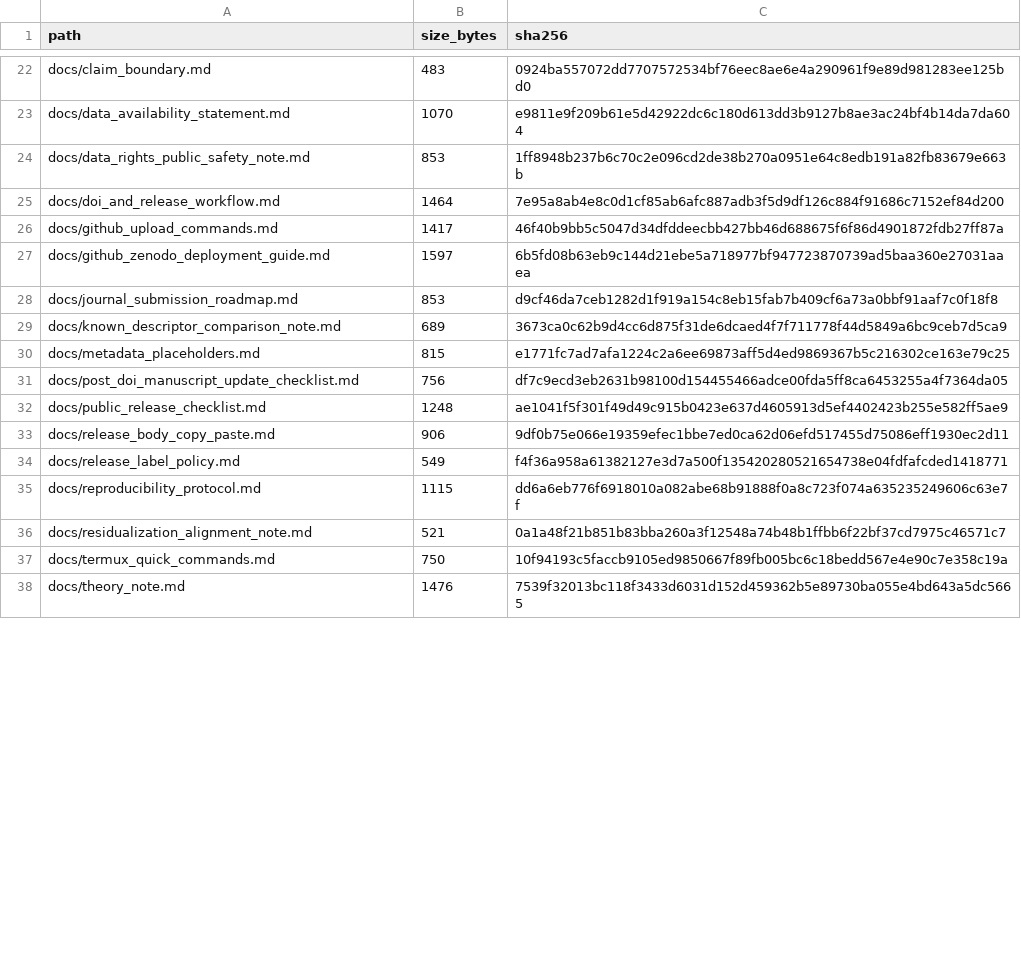
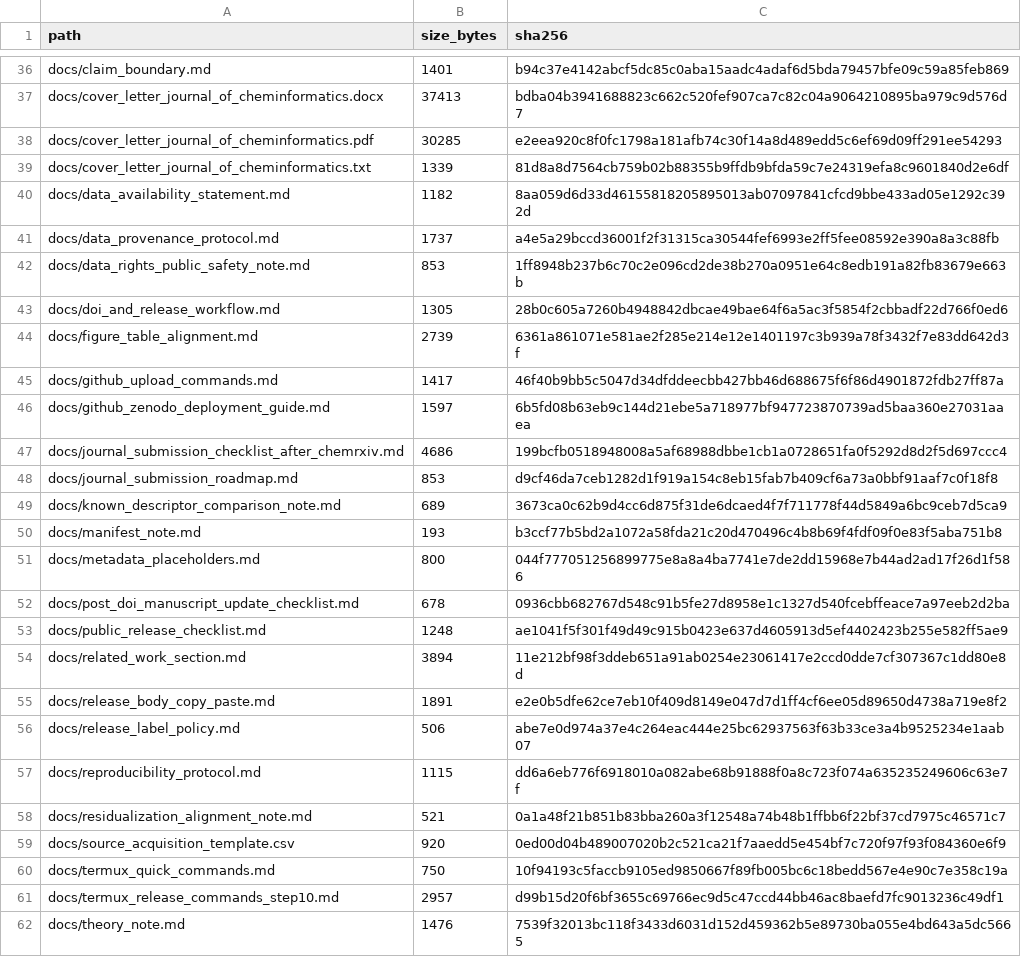
Before and after one commit to htetkokokonaing-dev/msbp-tg, a CSV file: data/manifest.csv, drawn as a sheet; only a part is shown, gaps mark what is left out; addresses are those after the commit; the diff covers the shown part only; the diff names each change by its address in the sheet, - before the commit and + after, or states it on an @@ line.

Commit message:
Update repository to journal-submission-ready state

```diff
--- a/data/manifest.csv
+++ b/data/manifest.csv
-B36 (size_bytes): 483
+B36 (size_bytes): 1401
-C36 (sha256): 0924ba557072dd7707572534bf76eec8ae6e4a290961f9e89d981283ee125bd0
+C36 (sha256): b94c37e4142abcf5dc85c0aba15aadc4adaf6d5bda79457bfe09c59a85feb869
+row 37: docs/cover_letter_journal_of_cheminformatics.docx | 37413 | bdba04b3941688823c662c520fef907ca7c82c04a9064210895ba979c9d576d7
+row 38: docs/cover_letter_journal_of_cheminformatics.pdf | 30285 | e2eea920c8f0fc1798a181afb74c30f14a8d489edd5c6ef69d09ff291ee54293
+row 39: docs/cover_letter_journal_of_cheminformatics.txt | 1339 | 81d8a8d7564cb759b02b88355b9ffdb9bfda59c7e24319efa8c9601840d2e6df
-B40 (size_bytes): 1070
+B40 (size_bytes): 1182
-C40 (sha256): e9811e9f209b61e5d42922dc6c180d613dd3b9127b8ae3ac24bf4b14da7da604
+C40 (sha256): 8aa059d6d33d46155818205895013ab07097841cfcd9bbe433ad05e1292c392d
+row 41: docs/data_provenance_protocol.md | 1737 | a4e5a29bccd36001f2f31315ca30544fef6993e2ff5fee08592e390a8a3c88fb
-B43 (size_bytes): 1464
+B43 (size_bytes): 1305
-C43 (sha256): 7e95a8ab4e8c0d1cf85ab6afc887adb3f5d9df126c884f91686c7152ef84d200
+C43 (sha256): 28b0c605a7260b4948842dbcae49bae64f6a5ac3f5854f2cbbadf22d766f0ed6
+row 44: docs/figure_table_alignment.md | 2739 | 6361a861071e581ae2f285e214e12e1401197c3b939a78f3432f7e83dd642d3f
+row 47: docs/journal_submission_checklist_after_chemrxiv.md | 4686 | 199bcfb0518948008a5af68988dbbe1cb1a0728651fa0f5292d8d2f5d697ccc4
+row 50: docs/manifest_note.md | 193 | b3ccf77b5bd2a1072a58fda21c20d470496c4b8b69f4fdf09f0e83f5aba751b8
-B51 (size_bytes): 815
+B51 (size_bytes): 800
-C51 (sha256): e1771fc7ad7afa1224c2a6ee69873aff5d4ed9869367b5c216302ce163e79c25
+C51 (sha256): 044f777051256899775e8a8a4ba7741e7de2dd15968e7b44ad2ad17f26d1f586
-B52 (size_bytes): 756
+B52 (size_bytes): 678
-C52 (sha256): df7c9ecd3eb2631b98100d154455466adce00fda5ff8ca6453255a4f7364da05
+C52 (sha256): 0936cbb682767d548c91b5fe27d8958e1c1327d540fcebffeace7a97eeb2d2ba
+row 54: docs/related_work_section.md | 3894 | 11e212bf98f3ddeb651a91ab0254e23061417e2ccd0dde7cf307367c1dd80e8d
-B55 (size_bytes): 906
+B55 (size_bytes): 1891
-C55 (sha256): 9df0b75e066e19359efec1bbe7ed0ca62d06efd517455d75086eff1930ec2d11
+C55 (sha256): e2e0b5dfe62ce7eb10f409d8149e047d7d1ff4cf6ee05d89650d4738a719e8f2
-B56 (size_bytes): 549
+B56 (size_bytes): 506
-C56 (sha256): f4f36a958a61382127e3d7a500f135420280521654738e04fdfafcded1418771
+C56 (sha256): abe7e0d974a37e4c264eac444e25bc62937563f63b33ce3a4b9525234e1aab07
+row 59: docs/source_acquisition_template.csv | 920 | 0ed00d04b489007020b2c521ca21f7aaedd5e454bf7c720f97f93f084360e6f9
+row 61: docs/termux_release_commands_step10.md | 2957 | d99b15d20f6bf3655c69766ec9d5c47ccd44bb46ac8baefd7fc9013236c49df1
```
Also changed, not shown: 23 added rows, 1 removed row and 38 edited cells elsewhere in this file, 55 other files.
